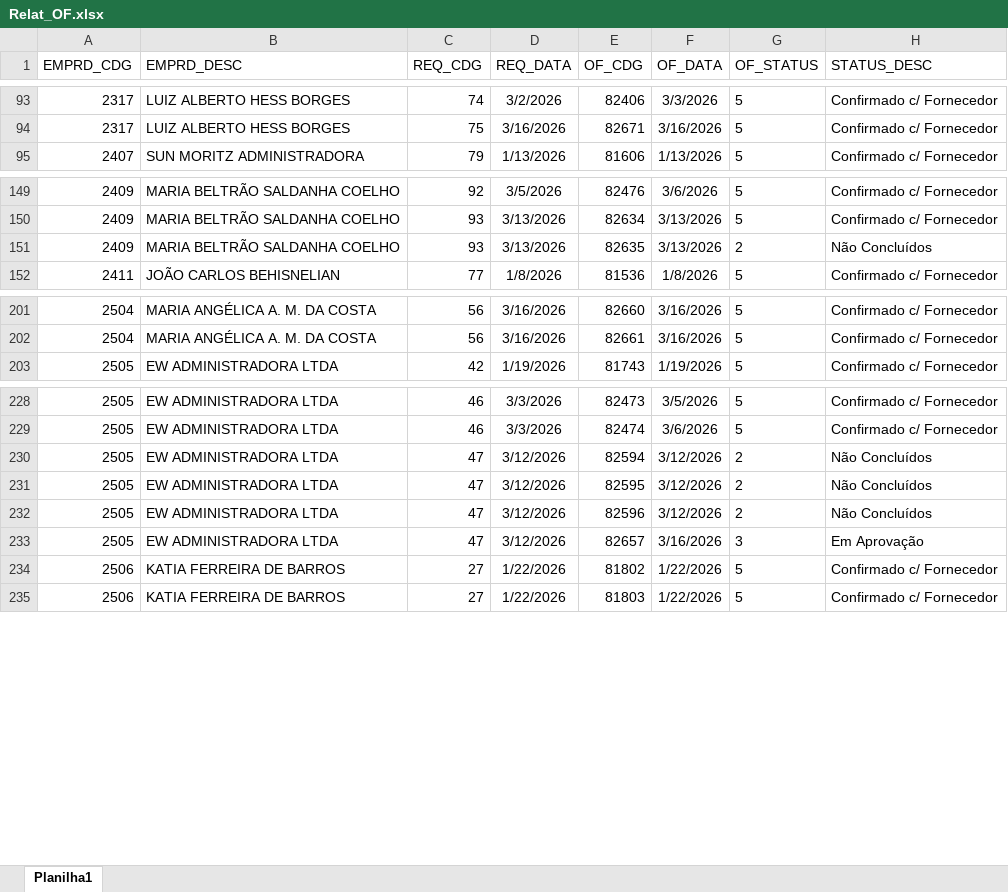
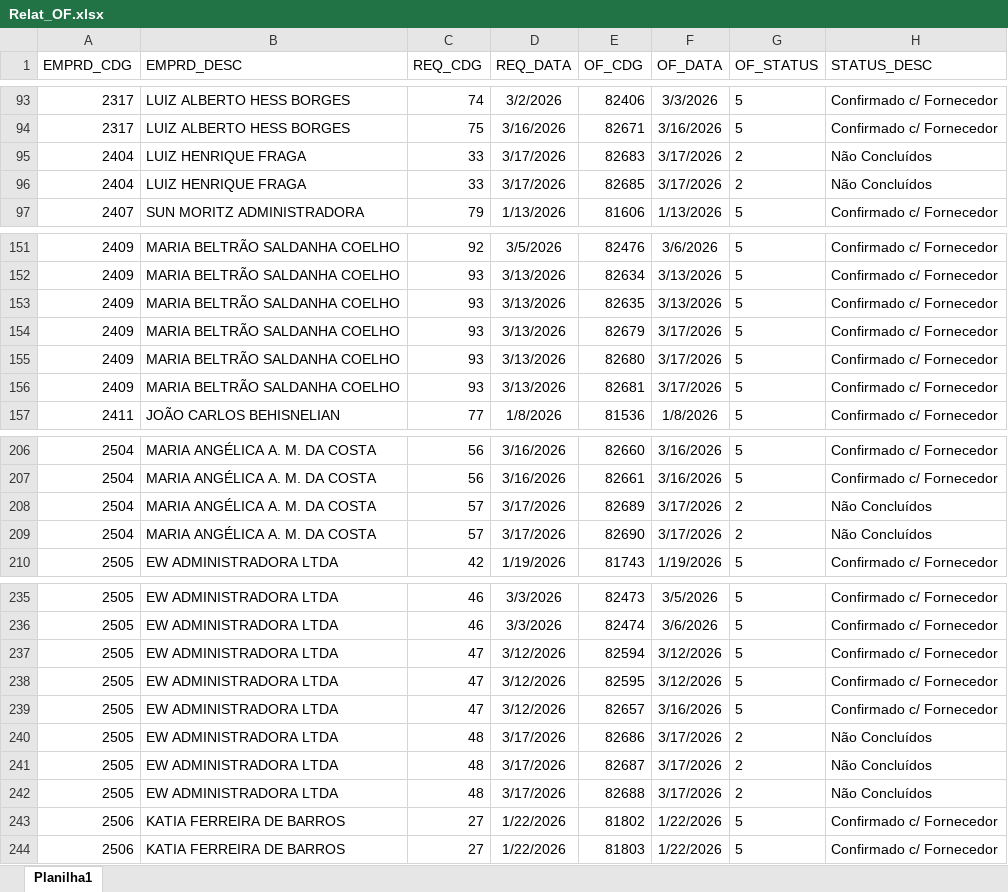
Before and after one commit to Mgiglio98/acompanhamento-requisicoes, an Excel workbook: Relat_OF.xlsx, sheet Planilha1, drawn as a sheet; only a part is shown, gaps mark what is left out; values as stored, in another font and other column widths than the file's, no borders; removed rows and columns are numbered as before the commit, all else as after; the diff covers the shown part only; the diff names each change by its address in the sheet, - before the commit and + after, or states it on an @@ line.

```diff
--- a/Relat_OF.xlsx (sheet Planilha1)
+++ b/Relat_OF.xlsx (sheet Planilha1)
+row 95: 2404 | LUIZ HENRIQUE FRAGA | 33 | 3/17/2026 | 82683 | 3/17/2026 | 2 | Não Concluídos
+row 96: 2404 | LUIZ HENRIQUE FRAGA | 33 | 3/17/2026 | 82685 | 3/17/2026 | 2 | Não Concluídos
-G153 (OF_STATUS): 2
+G153 (OF_STATUS): 5
-H153 (STATUS_DESC): Não Concluídos
+H153 (STATUS_DESC): Confirmado c/ Fornecedor
+row 154: 2409 | MARIA BELTRÃO SALDANHA COELHO | 93 | 3/13/2026 | 82679 | 3/17/2026 | 5 | Confirmado c/ Fornecedor
+row 155: 2409 | MARIA BELTRÃO SALDANHA COELHO | 93 | 3/13/2026 | 82680 | 3/17/2026 | 5 | Confirmado c/ Fornecedor
+row 156: 2409 | MARIA BELTRÃO SALDANHA COELHO | 93 | 3/13/2026 | 82681 | 3/17/2026 | 5 | Confirmado c/ Fornecedor
+row 208: 2504 | MARIA ANGÉLICA A. M. DA COSTA | 57 | 3/17/2026 | 82689 | 3/17/2026 | 2 | Não Concluídos
+row 209: 2504 | MARIA ANGÉLICA A. M. DA COSTA | 57 | 3/17/2026 | 82690 | 3/17/2026 | 2 | Não Concluídos
-G237:G238 (OF_STATUS): 2
+G237:G238 (OF_STATUS): 5
-H237:H238 (STATUS_DESC): Não Concluídos
+H237:H238 (STATUS_DESC): Confirmado c/ Fornecedor
-row 232: 2505 | EW ADMINISTRADORA LTDA | 47 | 3/12/2026 | 82596 | 3/12/2026 | 2 | Não Concluídos
-G239 (OF_STATUS): 3
+G239 (OF_STATUS): 5
-H239 (STATUS_DESC): Em Aprovação
+H239 (STATUS_DESC): Confirmado c/ Fornecedor
+row 240: 2505 | EW ADMINISTRADORA LTDA | 48 | 3/17/2026 | 82686 | 3/17/2026 | 2 | Não Concluídos
+row 241: 2505 | EW ADMINISTRADORA LTDA | 48 | 3/17/2026 | 82687 | 3/17/2026 | 2 | Não Concluídos
+row 242: 2505 | EW ADMINISTRADORA LTDA | 48 | 3/17/2026 | 82688 | 3/17/2026 | 2 | Não Concluídos
```
Also changed, not shown: 8 edited cells elsewhere in this sheet, AcompReq.xlsx.
